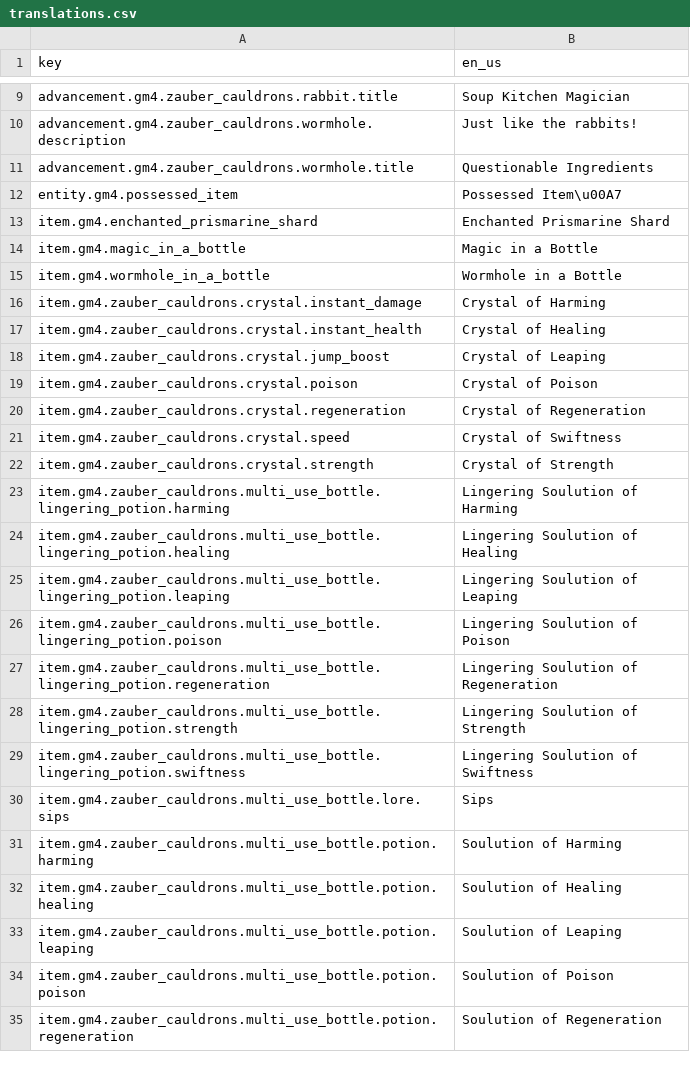
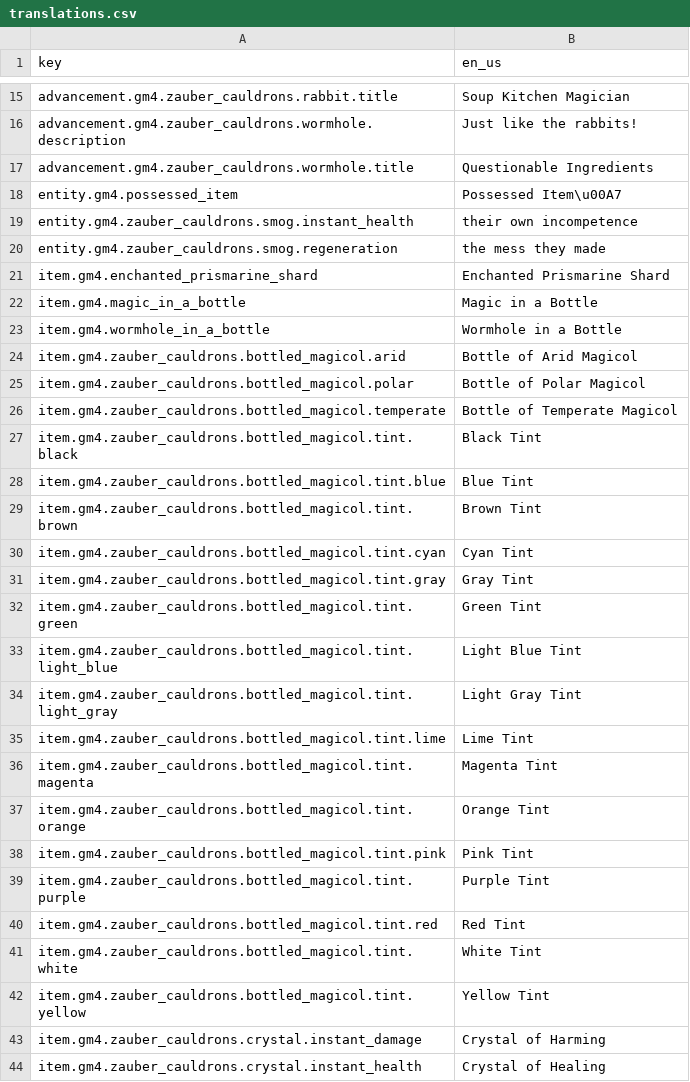
Before and after one commit to Gamemode4Dev/GM4_Datapacks, a CSV file: gm4_zauber_cauldrons/assets/translations.csv, drawn as a sheet; only a part is shown, gaps mark what is left out; the shorter side is filled out with more unchanged rows; the diff covers the shown part only.

Commit message:
Update zauber translations

```diff
--- a/gm4_zauber_cauldrons/assets/translations.csv
+++ b/gm4_zauber_cauldrons/assets/translations.csv
@@ -12,2 +18,4 @@ advancement.gm4.zauber_cauldrons.wormhole.title,"Questionable Ingredients",
 entity.gm4.possessed_item,"Possessed Item\u00A7",
+entity.gm4.zauber_cauldrons.smog.instant_health,"their own incompetence"
+entity.gm4.zauber_cauldrons.smog.regeneration,"the mess they made"
 item.gm4.enchanted_prismarine_shard,Enchanted Prismarine Shard
@@ -15,2 +23,21 @@ item.gm4.magic_in_a_bottle,Magic in a Bottle
 item.gm4.wormhole_in_a_bottle,"Wormhole in a Bottle"
+item.gm4.zauber_cauldrons.bottled_magicol.arid,"Bottle of Arid Magicol"
+item.gm4.zauber_cauldrons.bottled_magicol.polar,"Bottle of Polar Magicol"
+item.gm4.zauber_cauldrons.bottled_magicol.temperate,"Bottle of Temperate Magicol"
+item.gm4.zauber_cauldrons.bottled_magicol.tint.black,"Black Tint"
+item.gm4.zauber_cauldrons.bottled_magicol.tint.blue,"Blue Tint"
+item.gm4.zauber_cauldrons.bottled_magicol.tint.brown,"Brown Tint"
+item.gm4.zauber_cauldrons.bottled_magicol.tint.cyan,"Cyan Tint"
+item.gm4.zauber_cauldrons.bottled_magicol.tint.gray,"Gray Tint"
+item.gm4.zauber_cauldrons.bottled_magicol.tint.green,"Green Tint"
+item.gm4.zauber_cauldrons.bottled_magicol.tint.light_blue,"Light Blue Tint"
+item.gm4.zauber_cauldrons.bottled_magicol.tint.light_gray,"Light Gray Tint"
+item.gm4.zauber_cauldrons.bottled_magicol.tint.lime,"Lime Tint"
+item.gm4.zauber_cauldrons.bottled_magicol.tint.magenta,"Magenta Tint"
+item.gm4.zauber_cauldrons.bottled_magicol.tint.orange,"Orange Tint"
+item.gm4.zauber_cauldrons.bottled_magicol.tint.pink,"Pink Tint"
+item.gm4.zauber_cauldrons.bottled_magicol.tint.purple,"Purple Tint"
+item.gm4.zauber_cauldrons.bottled_magicol.tint.red,"Red Tint"
+item.gm4.zauber_cauldrons.bottled_magicol.tint.white,"White Tint"
+item.gm4.zauber_cauldrons.bottled_magicol.tint.yellow,"Yellow Tint"
 item.gm4.zauber_cauldrons.crystal.instant_damage,"Crystal of Harming"
```
Also changed, not shown: 10 added rows elsewhere in this file, 1 other file.
